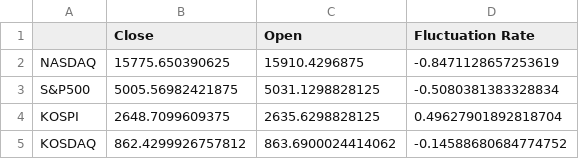
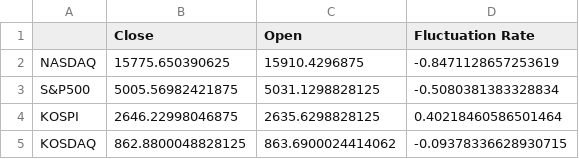
Before and after one commit to MalMyeong/final_demo, a CSV file: views/stock_df/summary_data.csv, drawn as a sheet.

```diff
--- a/views/stock_df/summary_data.csv
+++ b/views/stock_df/summary_data.csv
@@ -3,3 +3,3 @@ NASDAQ,15775.650390625,15910.4296875,-0.8471128657253619
 S&P500,5005.56982421875,5031.1298828125,-0.5080381383328834
-KOSPI,2648.7099609375,2635.6298828125,0.49627901892818704
-KOSDAQ,862.4299926757812,863.6900024414062,-0.14588680684774752
+KOSPI,2646.22998046875,2635.6298828125,0.40218460586501464
+KOSDAQ,862.8800048828125,863.6900024414062,-0.09378336628930715
```
Also changed, not shown: views/stock_df/korea_stocks.csv, views/stock_df/usa_stocks.csv, 26 other files.
